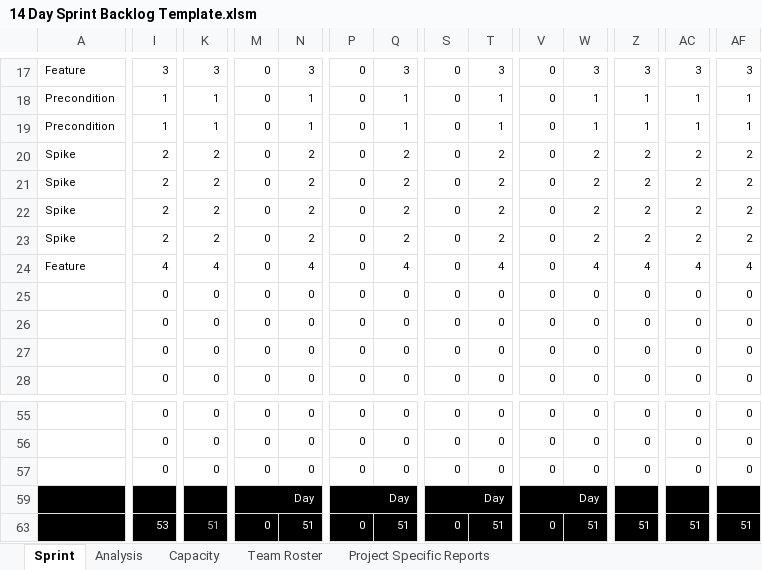
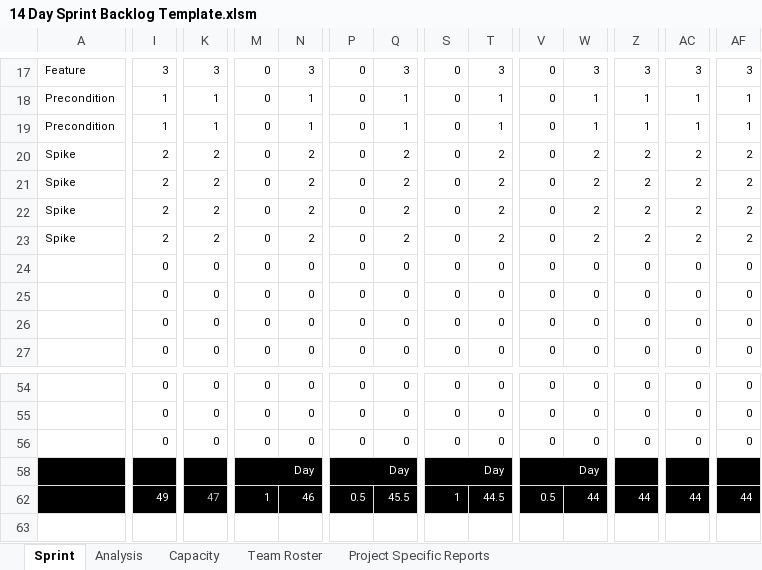
Before and after one commit to AnastasiaFe/EasyGo, an Excel workbook: docs/14 Day Sprint Backlog Template.xlsm, sheet Sprint, drawn as a sheet; only a part is shown, gaps mark what is left out; values as stored, in another font and other column widths than the file's, no borders; charts and pictures and conditional formats not drawn; removed rows and columns are numbered as before the commit, all else as after; rows hold the shown columns only; the diff covers the shown part only; the diff names each change by its address in the sheet, - before the commit and + after, or states it on an @@ line.

Commit message:
ira updated, google maps integration completed

```diff
--- a/docs/14 Day Sprint Backlog Template.xlsm (sheet Sprint)
+++ b/docs/14 Day Sprint Backlog Template.xlsm (sheet Sprint)
-row 24: Feature | 4 | 4 | 0 | 4 | 0 | 4 | 0 | 4 | 0 | 4 | 4 | 4 | 4
-I62: 53
+I62: 49
-K62: 51
+K62: 47
-M62: 0
+M62: 1
-N62: 51
+N62: 46
-P62: 0
+P62: 0.5
-Q62: 51
+Q62: 45.5
-S62: 0
+S62: 1
-T62: 51
+T62: 44.5
-V62: 0
+V62: 0.5
-W62: 51
+W62: 44
-Z62: 51
+Z62: 44
-AC62: 51
+AC62: 44
-AF62: 51
+AF62: 44
```
Also changed, not shown: 89 edited cells elsewhere in this sheet, sheet Analysis, sheet Project Specific Reports, sheet Capacity, formulas that keep their value, hidden cells, charts or pictures.
